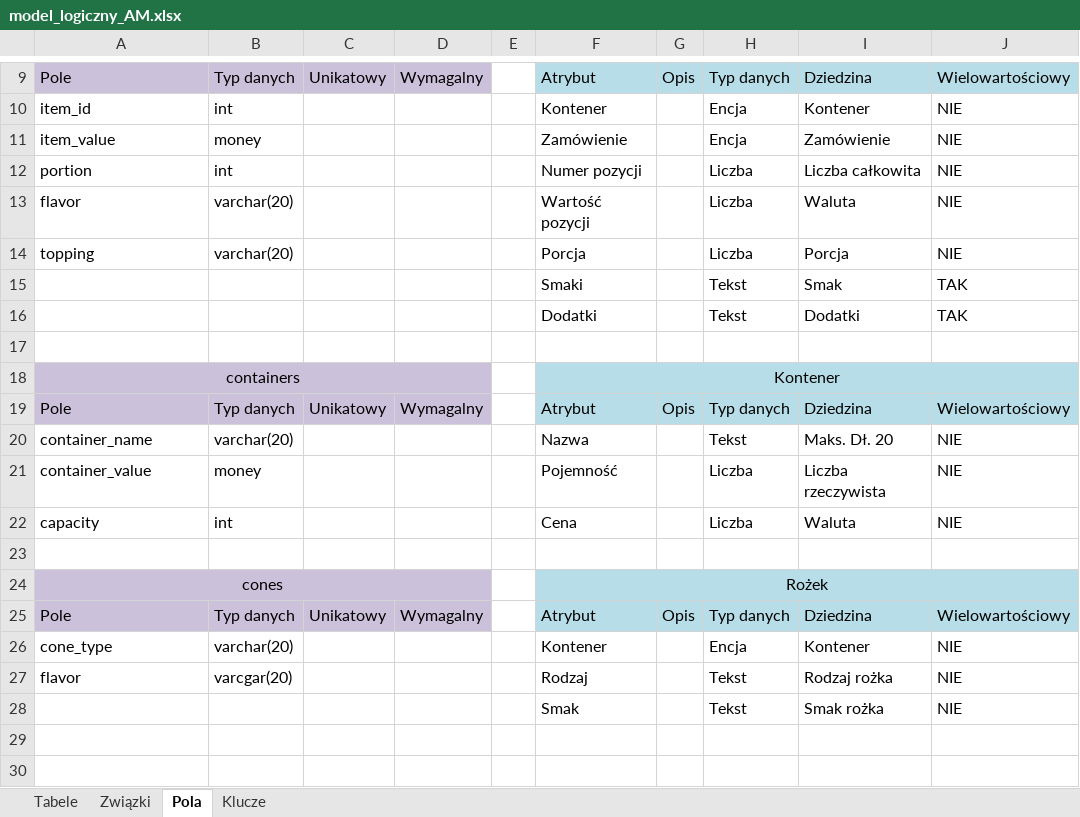
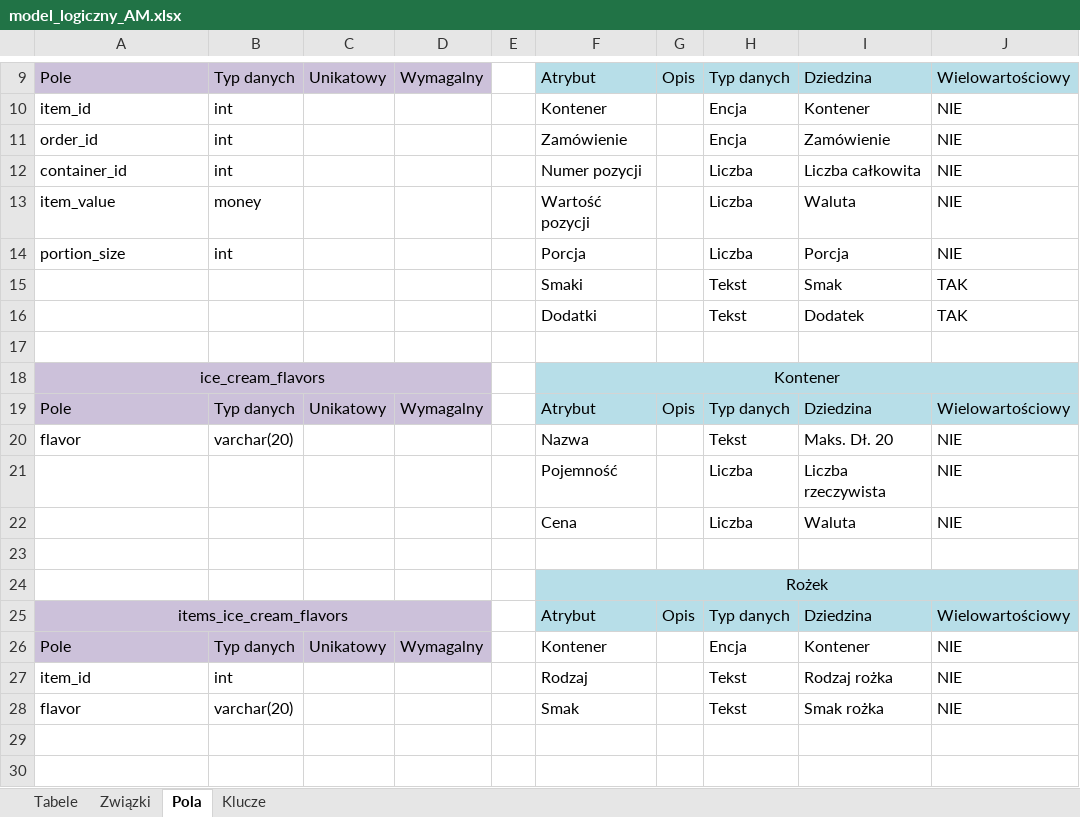
Before and after one commit to amandamiskiewicz/ModelowanieDanych, an Excel workbook: model_logiczny_AM.xlsx, sheet Pola, drawn as a sheet; only a part is shown, gaps mark what is left out; values as stored, in another font and other column widths than the file's, no borders; charts and pictures not drawn; removed rows and columns are numbered as before the commit, all else as after; the diff covers the shown part only; the diff names each change by its address in the sheet, - before the commit and + after, or states it on an @@ line.

Commit message:
18.04

```diff
--- a/model_logiczny_AM.xlsx (sheet Pola)
+++ b/model_logiczny_AM.xlsx (sheet Pola)
-A11: item_value
+A11: order_id
-B11: money
+B11: int
-A12: portion
+A12: container_id
-A13: flavor
+A13: item_value
-B13: varchar(20)
+B13: money
-A14: topping
+A14: portion_size
-B14: varchar(20)
+B14: int
-I16: Dodatki
+I16: Dodatek
-A18: containers
+A18: ice_cream_flavors
-A20: container_name
+A20: flavor
-A21: container_value
+A21: (empty)
-B21: money
+B21: (empty)
-A22: capacity
+A22: (empty)
-B22: int
+B22: (empty)
-A24: cones
+A24: (empty)
-A24:D24 fill: #CCC1DA
+A24:D24 fill: none
-A24:D24 merged
-A25: Pole
+A25: items_ice_cream_flavors
-A25 alignment: left
+A25 alignment: center
+A25:D25 merged
-B25: Typ danych
+B25: (empty)
-C25: Unikatowy
+C25: (empty)
-D25: Wymagalny
+D25: (empty)
-A26: cone_type
+A26: Pole
-A26:D26 fill: none
+A26:D26 fill: #CCC1DA
-B26: varchar(20)
+B26: Typ danych
-C26: (empty)
+C26: Unikatowy
-D26: (empty)
+D26: Wymagalny
-A27: flavor
+A27: item_id
-B27: varcgar(20)
+B27: int
-A28: (empty)
+A28: flavor
-B28: (empty)
+B28: varchar(20)
```
Also changed, not shown: 49 added rows, 25 edited cells, cell formats and merged cells elsewhere in this sheet, sheet Związki, sheet Klucze, sheet Tabele.
